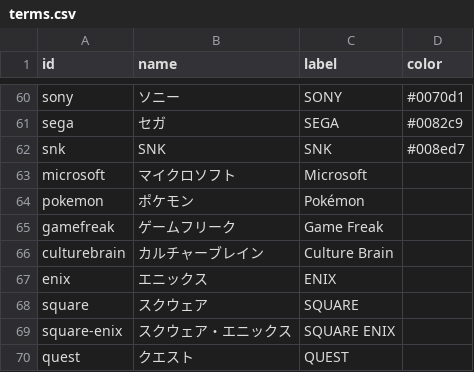
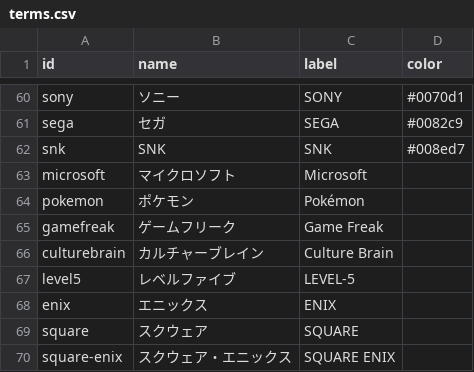
Before and after one commit to qrac/game-timeline, a CSV file: public/assets/terms.csv, drawn as a sheet; only a part is shown, gaps mark what is left out; the shorter side is filled out with more unchanged rows; the diff names each change by its address in the sheet, - before the commit and + after, or states it on an @@ line.

```diff
--- a/public/assets/terms.csv
+++ b/public/assets/terms.csv
+row 67: level5 | レベルファイブ | LEVEL-5
```
Also changed, not shown: public/assets/items.csv.
